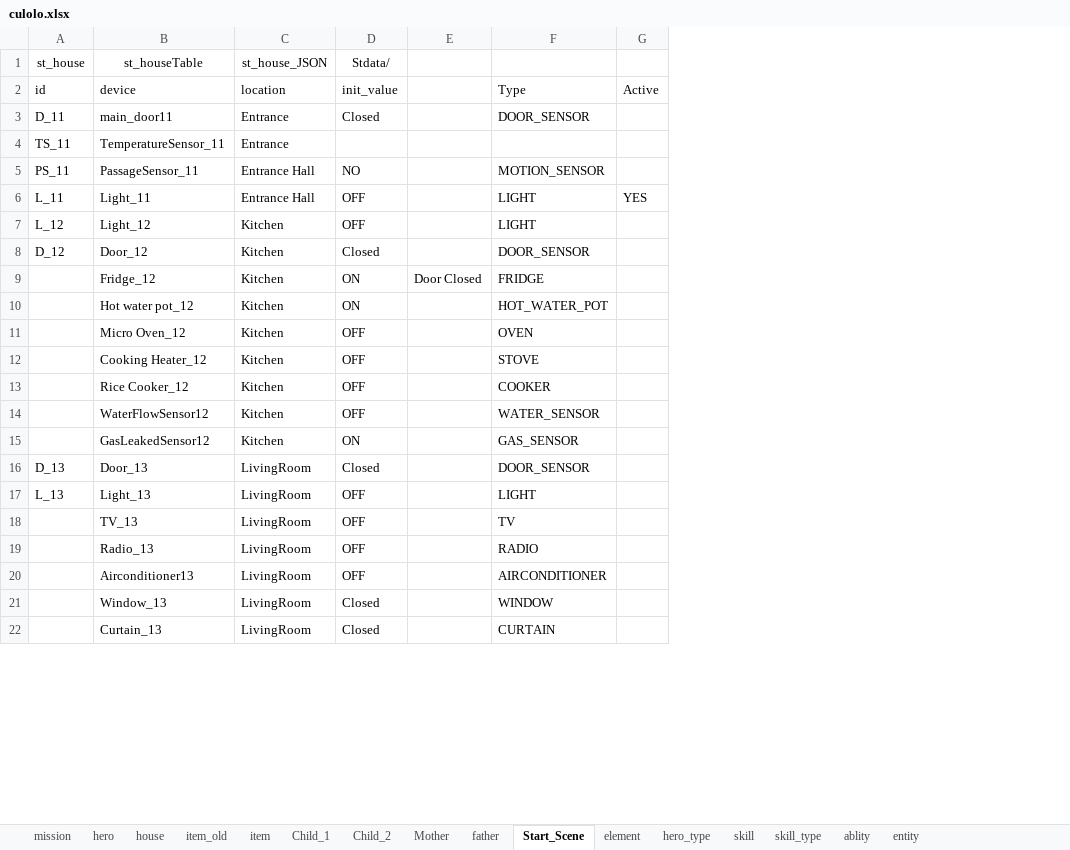
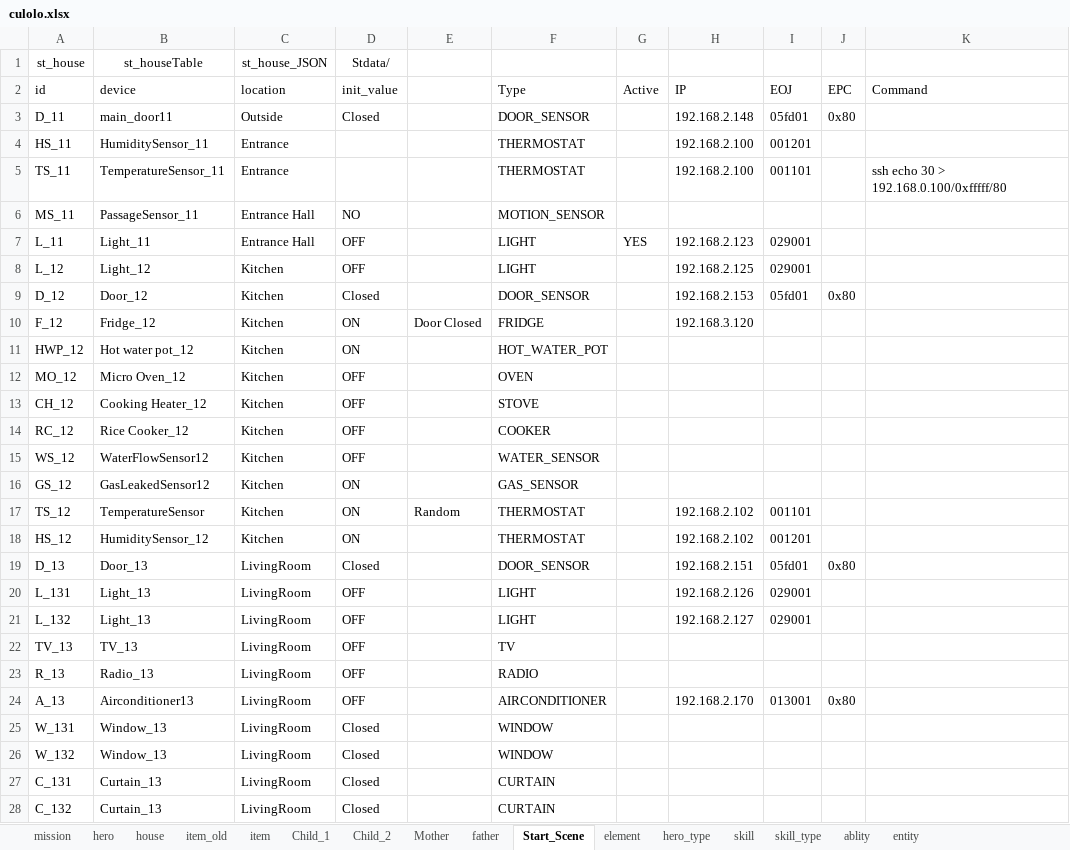
Before and after one commit to Cupham/iHouseSim, an Excel workbook: excel/culolo.xlsx, sheet Start_Scene, drawn as a sheet; only a part is shown; values as stored, in another font and other column widths than the file's, no borders; charts and pictures not drawn; addresses are those after the commit; the diff covers the shown part only; the diff names each change by its address in the sheet, - before the commit and + after, or states it on an @@ line.

```diff
--- a/excel/culolo.xlsx (sheet Start_Scene)
+++ b/excel/culolo.xlsx (sheet Start_Scene)
+column H (IP), row 3: 192.168.2.148; rows 5-10: 192.168.2.100 |  | 192.168.2.123 | 192.168.2.125 | 192.168.2.153 | 192.168.3.120; rows 19-20: 192.168.2.151 | 192.168.2.126; row 24: 192.168.2.170
+column I (EOJ), row 3: 05fd01; rows 5-9: 001101 |  | 029001 | 029001 | 05fd01; rows 19-20: 05fd01 | 029001; row 24: 013001
+column J (EPC), row 3: 0x80; row 9: 0x80; row 19: 0x80; row 24: 0x80
+column K (Command), row 5: ssh echo 30 > 192.168.0.100/0xfffff/80
-C3 (location): Entrance
+C3 (location): Outside
+row 4: HS_11 | HumiditySensor_11 | Entrance |  |  | THERMOSTAT |  | 192.168.2.100 | 001201
-F5 (Type): (empty)
+F5 (Type): THERMOSTAT
-A6 (id): PS_11
+A6 (id): MS_11
-A10 (id): (empty)
+A10 (id): F_12
-A11 (id): (empty)
+A11 (id): HWP_12
-A12 (id): (empty)
+A12 (id): MO_12
-A13 (id): (empty)
+A13 (id): CH_12
-A14 (id): (empty)
+A14 (id): RC_12
-A15 (id): (empty)
+A15 (id): WS_12
-A16 (id): (empty)
+A16 (id): GS_12
+row 17: TS_12 | TemperatureSensor | Kitchen | ON | Random | THERMOSTAT |  | 192.168.2.102 | 001101
+row 18: HS_12 | HumiditySensor_12 | Kitchen | ON |  | THERMOSTAT |  | 192.168.2.102 | 001201
-A20 (id): L_13
+A20 (id): L_131
+row 21: L_132 | Light_13 | LivingRoom | OFF |  | LIGHT |  | 192.168.2.127 | 029001
-A22 (id): (empty)
+A22 (id): TV_13
-A23 (id): (empty)
+A23 (id): R_13
-A24 (id): (empty)
+A24 (id): A_13
-A25 (id): (empty)
+A25 (id): W_131
+row 26: W_132 | Window_13 | LivingRoom | Closed |  | WINDOW
-A27 (id): (empty)
+A27 (id): C_131
+row 28: C_132 | Curtain_13 | LivingRoom | Closed |  | CURTAIN
```
Also changed, not shown: 6 added rows and 23 edited cells elsewhere in this sheet, sheet item_old, sheet entity, sheet item, sheet Child_1, charts or pictures, 5 other files.
